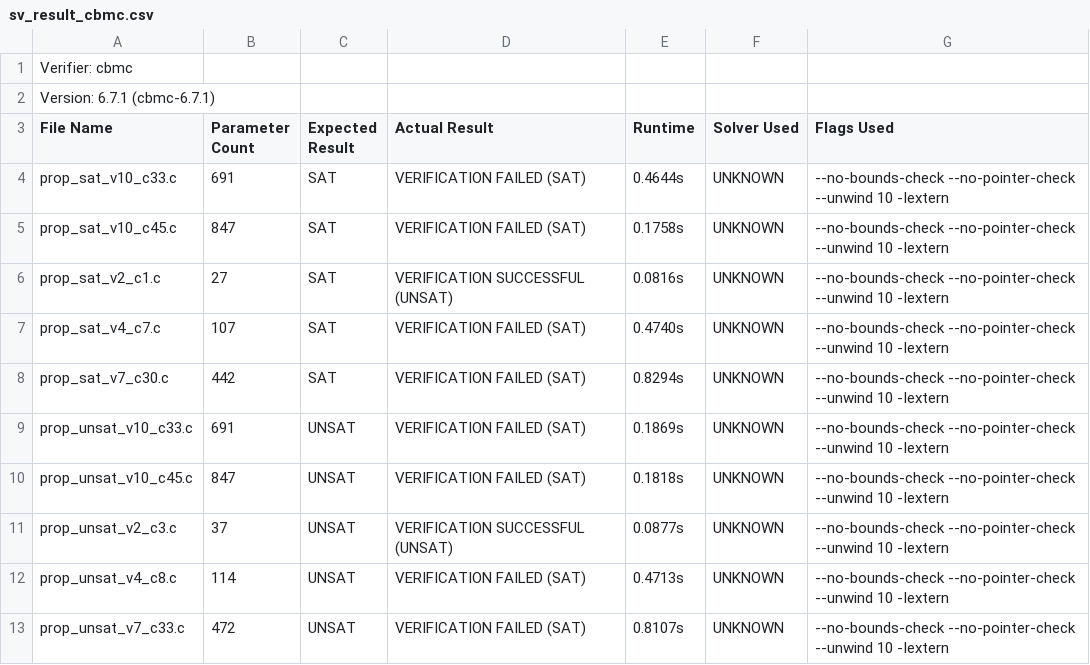
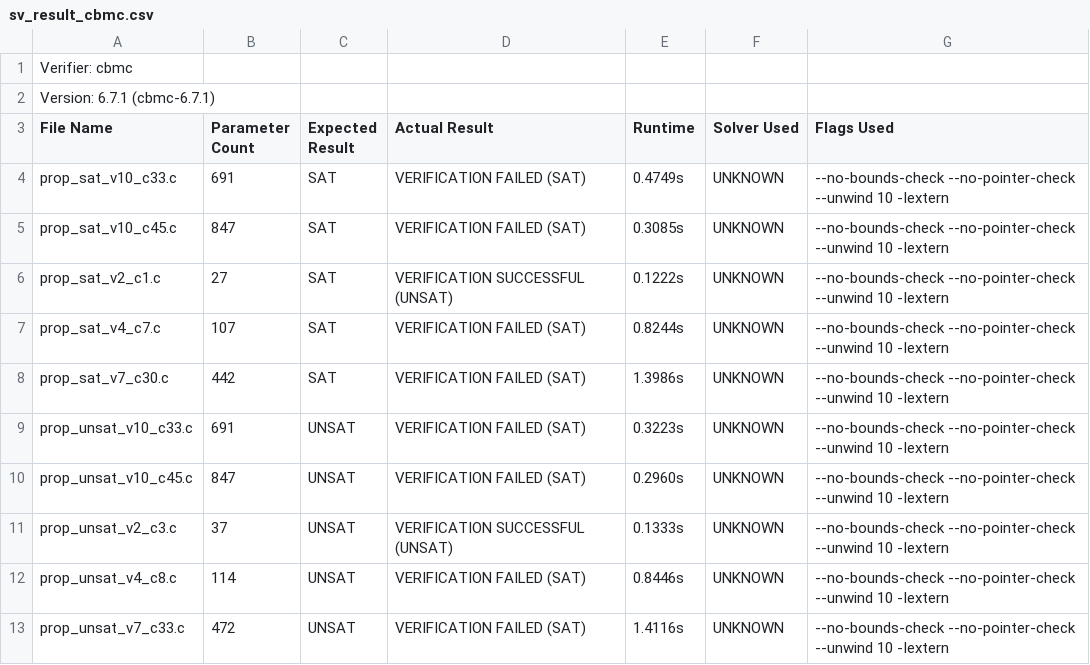
Before and after one commit to AsuKaur/benchconvert, a CSV file: results/sv_result_cbmc.csv, drawn as a sheet.

Commit message:
New Results

```diff
--- a/results/sv_result_cbmc.csv
+++ b/results/sv_result_cbmc.csv
@@ -3,11 +3,11 @@ Version: 6.7.1 (cbmc-6.7.1)
 File Name,Parameter Count,Expected Result,Actual Result,Runtime,Solver Used,Flags Used
-prop_sat_v10_c33.c,691,SAT,VERIFICATION FAILED (SAT),0.4644s,UNKNOWN,--no-bounds-check --no-pointer-check --unwind 10 -Iextern
-prop_sat_v10_c45.c,847,SAT,VERIFICATION FAILED (SAT),0.1758s,UNKNOWN,--no-bounds-check --no-pointer-check --unwind 10 -Iextern
-prop_sat_v2_c1.c,27,SAT,VERIFICATION SUCCESSFUL (UNSAT),0.0816s,UNKNOWN,--no-bounds-check --no-pointer-check --unwind 10 -Iextern
-prop_sat_v4_c7.c,107,SAT,VERIFICATION FAILED (SAT),0.4740s,UNKNOWN,--no-bounds-check --no-pointer-check --unwind 10 -Iextern
-prop_sat_v7_c30.c,442,SAT,VERIFICATION FAILED (SAT),0.8294s,UNKNOWN,--no-bounds-check --no-pointer-check --unwind 10 -Iextern
-prop_unsat_v10_c33.c,691,UNSAT,VERIFICATION FAILED (SAT),0.1869s,UNKNOWN,--no-bounds-check --no-pointer-check --unwind 10 -Iextern
-prop_unsat_v10_c45.c,847,UNSAT,VERIFICATION FAILED (SAT),0.1818s,UNKNOWN,--no-bounds-check --no-pointer-check --unwind 10 -Iextern
-prop_unsat_v2_c3.c,37,UNSAT,VERIFICATION SUCCESSFUL (UNSAT),0.0877s,UNKNOWN,--no-bounds-check --no-pointer-check --unwind 10 -Iextern
-prop_unsat_v4_c8.c,114,UNSAT,VERIFICATION FAILED (SAT),0.4713s,UNKNOWN,--no-bounds-check --no-pointer-check --unwind 10 -Iextern
-prop_unsat_v7_c33.c,472,UNSAT,VERIFICATION FAILED (SAT),0.8107s,UNKNOWN,--no-bounds-check --no-pointer-check --unwind 10 -Iextern
+prop_sat_v10_c33.c,691,SAT,VERIFICATION FAILED (SAT),0.4749s,UNKNOWN,--no-bounds-check --no-pointer-check --unwind 10 -Iextern
+prop_sat_v10_c45.c,847,SAT,VERIFICATION FAILED (SAT),0.3085s,UNKNOWN,--no-bounds-check --no-pointer-check --unwind 10 -Iextern
+prop_sat_v2_c1.c,27,SAT,VERIFICATION SUCCESSFUL (UNSAT),0.1222s,UNKNOWN,--no-bounds-check --no-pointer-check --unwind 10 -Iextern
+prop_sat_v4_c7.c,107,SAT,VERIFICATION FAILED (SAT),0.8244s,UNKNOWN,--no-bounds-check --no-pointer-check --unwind 10 -Iextern
+prop_sat_v7_c30.c,442,SAT,VERIFICATION FAILED (SAT),1.3986s,UNKNOWN,--no-bounds-check --no-pointer-check --unwind 10 -Iextern
+prop_unsat_v10_c33.c,691,UNSAT,VERIFICATION FAILED (SAT),0.3223s,UNKNOWN,--no-bounds-check --no-pointer-check --unwind 10 -Iextern
+prop_unsat_v10_c45.c,847,UNSAT,VERIFICATION FAILED (SAT),0.2960s,UNKNOWN,--no-bounds-check --no-pointer-check --unwind 10 -Iextern
+prop_unsat_v2_c3.c,37,UNSAT,VERIFICATION SUCCESSFUL (UNSAT),0.1333s,UNKNOWN,--no-bounds-check --no-pointer-check --unwind 10 -Iextern
+prop_unsat_v4_c8.c,114,UNSAT,VERIFICATION FAILED (SAT),0.8446s,UNKNOWN,--no-bounds-check --no-pointer-check --unwind 10 -Iextern
+prop_unsat_v7_c33.c,472,UNSAT,VERIFICATION FAILED (SAT),1.4116s,UNKNOWN,--no-bounds-check --no-pointer-check --unwind 10 -Iextern
```
